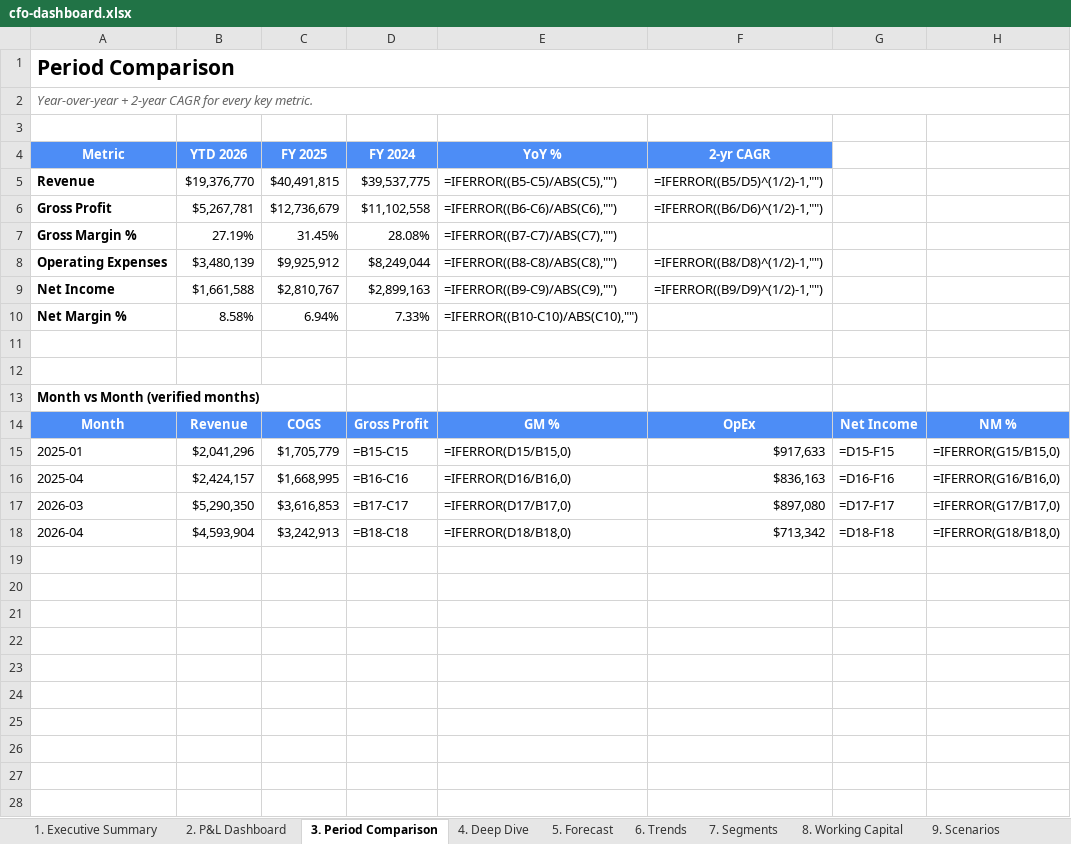
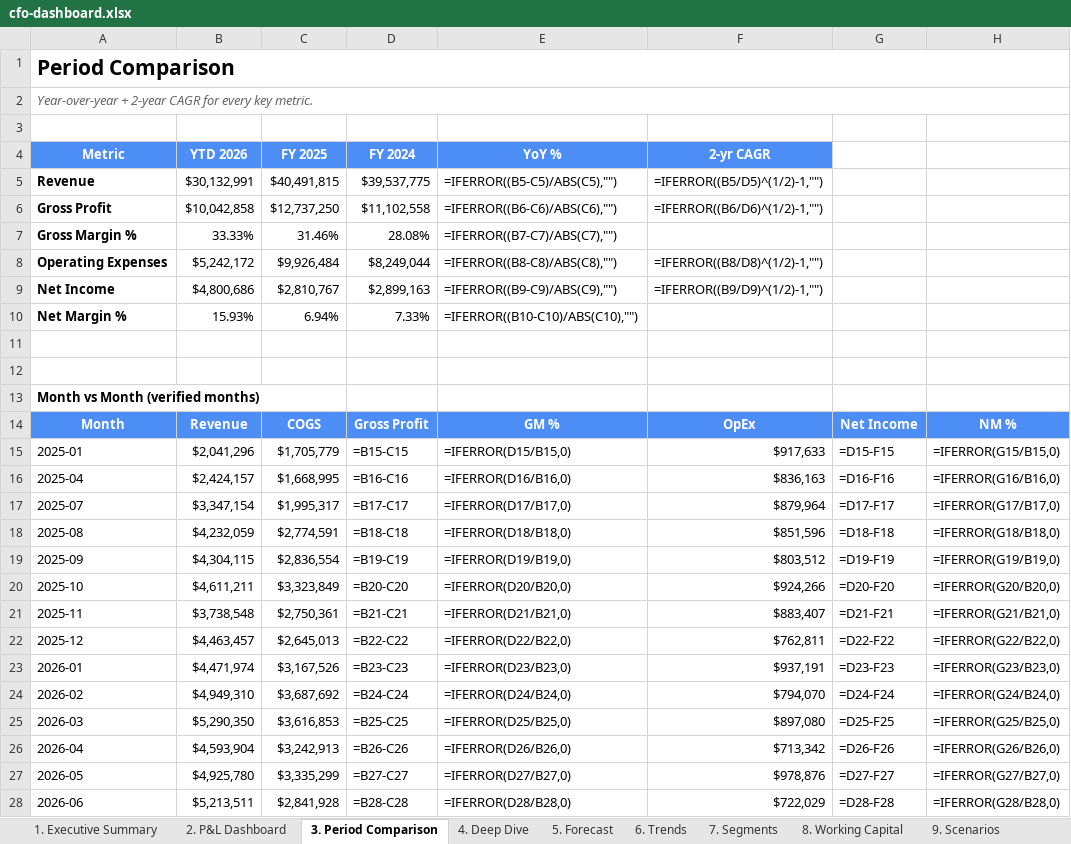
Before and after one commit to hjohnson-bot/refactored-winner, an Excel workbook: cfo-dashboard/downloads/cfo-dashboard.xlsx, sheet 3. Period Comparison, drawn as a sheet; values as stored, in another font and other column widths than the file's, no borders; formulas without a stored value are shown as written; addresses are those after the commit; the diff names each change by its address in the sheet, - before the commit and + after, or states it on an @@ line.

```diff
--- a/cfo-dashboard/downloads/cfo-dashboard.xlsx (sheet 3. Period Comparison)
+++ b/cfo-dashboard/downloads/cfo-dashboard.xlsx (sheet 3. Period Comparison)
-B5 (YTD 2026): $19,376,770
+B5 (YTD 2026): $30,132,991
-B6 (YTD 2026): $5,267,781
+B6 (YTD 2026): $10,042,858
-C6 (FY 2025): $12,736,679
+C6 (FY 2025): $12,737,250
-B7 (YTD 2026): 27.19%
+B7 (YTD 2026): 33.33%
-C7 (FY 2025): 31.45%
+C7 (FY 2025): 31.46%
-B8 (YTD 2026): $3,480,139
+B8 (YTD 2026): $5,242,172
-C8 (FY 2025): $9,925,912
+C8 (FY 2025): $9,926,484
-B9 (YTD 2026): $1,661,588
+B9 (YTD 2026): $4,800,686
-B10 (YTD 2026): 8.58%
+B10 (YTD 2026): 15.93%
+row 17: 2025-07 | $3,347,154 | $1,995,317 | =B17-C17 | =IFERROR(D17/B17,0) | $879,964 | =D17-F17 | =IFERROR(G17/B17,0)
+row 18: 2025-08 | $4,232,059 | $2,774,591 | =B18-C18 | =IFERROR(D18/B18,0) | $851,596 | =D18-F18 | =IFERROR(G18/B18,0)
+row 19: 2025-09 | $4,304,115 | $2,836,554 | =B19-C19 | =IFERROR(D19/B19,0) | $803,512 | =D19-F19 | =IFERROR(G19/B19,0)
+row 20: 2025-10 | $4,611,211 | $3,323,849 | =B20-C20 | =IFERROR(D20/B20,0) | $924,266 | =D20-F20 | =IFERROR(G20/B20,0)
+row 21: 2025-11 | $3,738,548 | $2,750,361 | =B21-C21 | =IFERROR(D21/B21,0) | $883,407 | =D21-F21 | =IFERROR(G21/B21,0)
+row 22: 2025-12 | $4,463,457 | $2,645,013 | =B22-C22 | =IFERROR(D22/B22,0) | $762,811 | =D22-F22 | =IFERROR(G22/B22,0)
+row 23: 2026-01 | $4,471,974 | $3,167,526 | =B23-C23 | =IFERROR(D23/B23,0) | $937,191 | =D23-F23 | =IFERROR(G23/B23,0)
+row 24: 2026-02 | $4,949,310 | $3,687,692 | =B24-C24 | =IFERROR(D24/B24,0) | $794,070 | =D24-F24 | =IFERROR(G24/B24,0)
-D25 (FY 2024): =B17-C17
+D25 (FY 2024): =B25-C25
-E25 (YoY %): =IFERROR(D17/B17,0)
+E25 (YoY %): =IFERROR(D25/B25,0)
-G25: =D17-F17
+G25: =D25-F25
-H25: =IFERROR(G17/B17,0)
+H25: =IFERROR(G25/B25,0)
-D26 (FY 2024): =B18-C18
+D26 (FY 2024): =B26-C26
-E26 (YoY %): =IFERROR(D18/B18,0)
+E26 (YoY %): =IFERROR(D26/B26,0)
-G26: =D18-F18
+G26: =D26-F26
-H26: =IFERROR(G18/B18,0)
+H26: =IFERROR(G26/B26,0)
+row 27: 2026-05 | $4,925,780 | $3,335,299 | =B27-C27 | =IFERROR(D27/B27,0) | $978,876 | =D27-F27 | =IFERROR(G27/B27,0)
+row 28: 2026-06 | $5,213,511 | $2,841,928 | =B28-C28 | =IFERROR(D28/B28,0) | $722,029 | =D28-F28 | =IFERROR(G28/B28,0)
```
Also changed, not shown: sheet 12. Raw snapshot.json, sheet 6. Trends, sheet 7. Segments, sheet 5. Forecast, sheet 11. Action Flags, sheet 4. Deep Dive, 5 more sheets, 19 other files.
